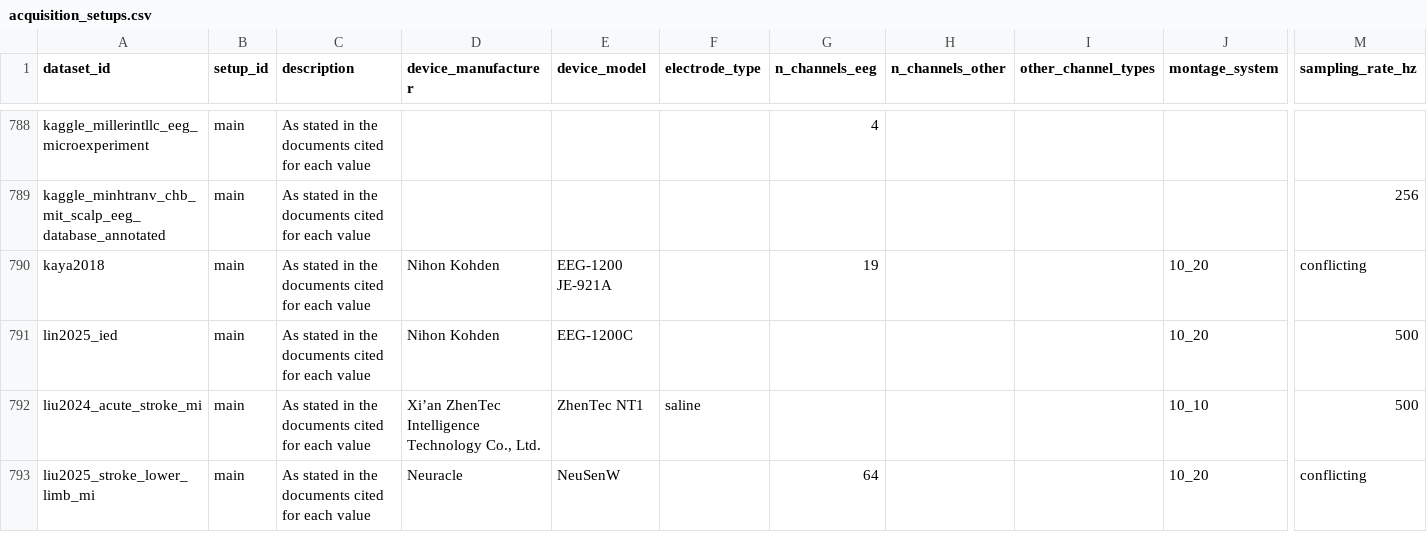
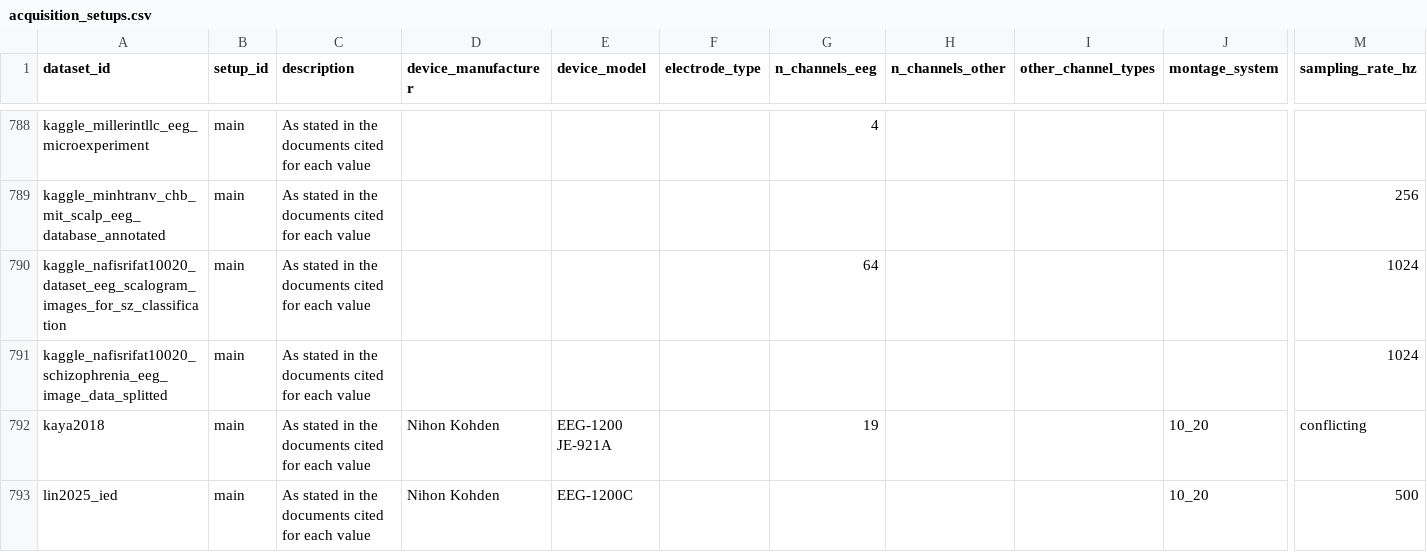
Before and after one commit to itoten/eeg_dataset_db, a CSV file: data/acquisition_setups.csv, drawn as a sheet; only a part is shown, gaps mark what is left out; the shorter side is filled out with more unchanged rows; rows hold the shown columns only; the diff names each change by its address in the sheet, - before the commit and + after, or states it on an @@ line.

```diff
--- a/data/acquisition_setups.csv
+++ b/data/acquisition_setups.csv
+row 790: kaggle_nafisrifat10020_dataset_eeg_scalogram_images_for_sz_classification | main | As stated in the documents cited for each value |  |  |  | 64 |  |  |  | 1024
+row 791: kaggle_nafisrifat10020_schizophrenia_eeg_image_data_splitted | main | As stated in the documents cited for each value |  |  |  |  |  |  |  | 1024
```
Also changed, not shown: data/dataset_sources.csv, data/datasets.csv, 2 other files.
